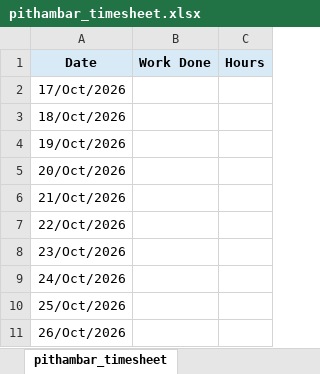
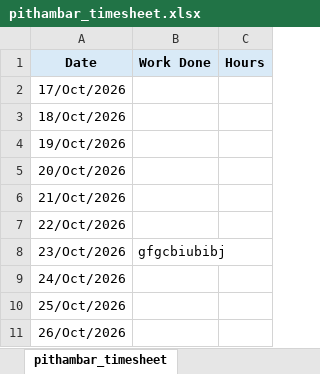
Before and after one commit to pithambar20/mvj-internship-dataviz-team1, an Excel workbook: timesheet/pithambar_timesheet.xlsx, sheet pithambar_timesheet, drawn as a sheet; only a part is shown; values as stored, in another font and other column widths than the file's, no borders; the diff names each change by its address in the sheet, - before the commit and + after, or states it on an @@ line.

Commit message:
pithambaar time sheet updated

```diff
--- a/timesheet/pithambar_timesheet.xlsx (sheet pithambar_timesheet)
+++ b/timesheet/pithambar_timesheet.xlsx (sheet pithambar_timesheet)
-B8 (Work Done): (empty)
+B8 (Work Done): gfgcbiubibj
```
